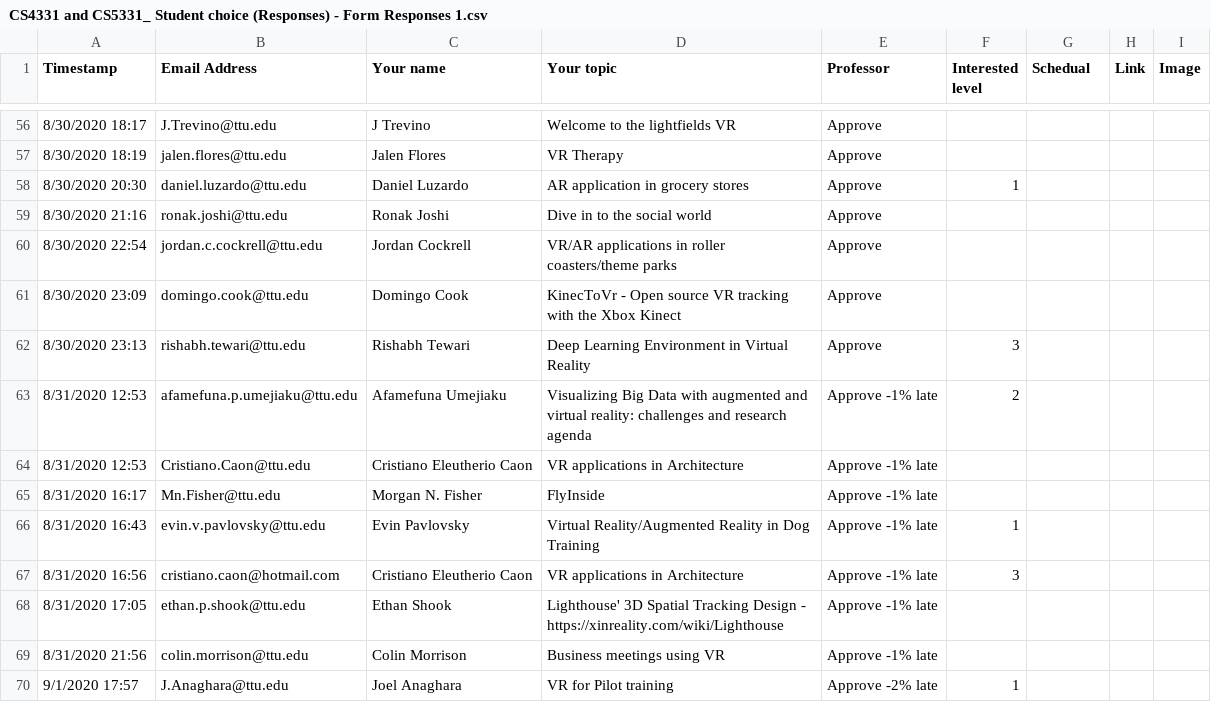
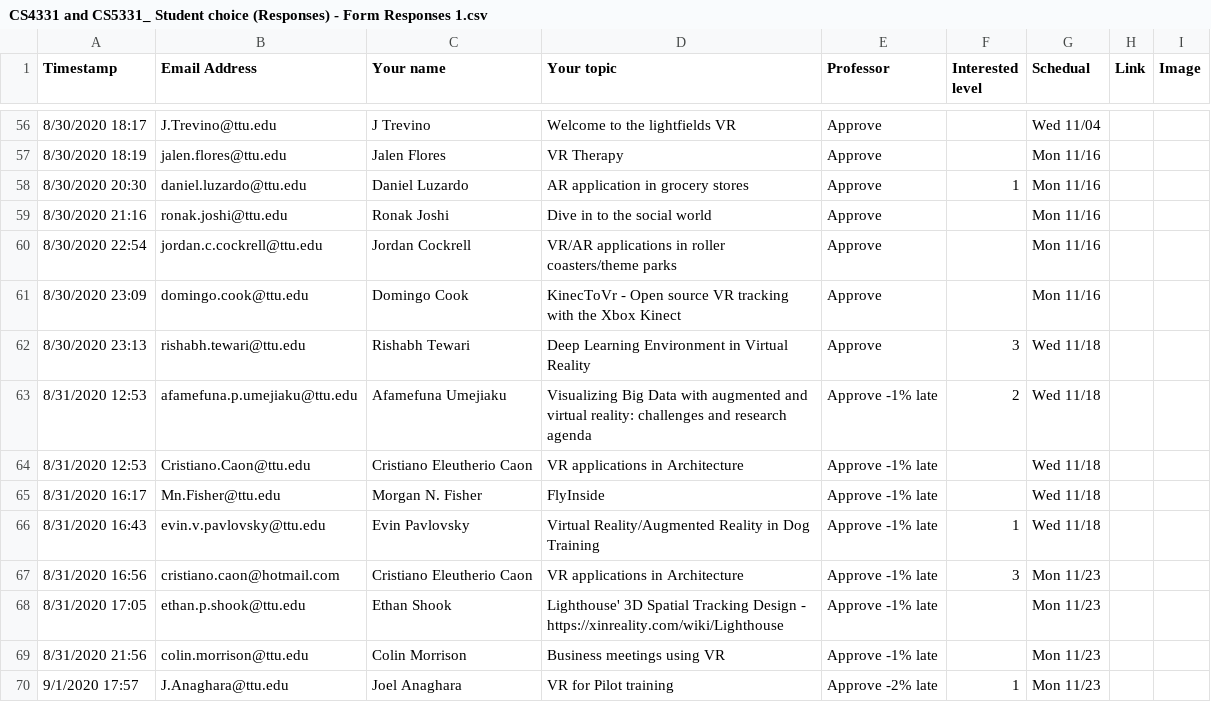
Before and after one commit to iDataVisualizationLab/CS5331-VirtualReality-Fall2020, a CSV file: StudentChoices/CS4331 and CS5331_ Student choice (Responses) - Form Responses 1.csv, drawn as a sheet; only a part is shown, gaps mark what is left out; the diff covers the shown part only.

```diff
--- a/StudentChoices/CS4331 and CS5331_ Student choice (Responses) - Form Responses 1.csv
+++ b/StudentChoices/CS4331 and CS5331_ Student choice (Responses) - Form Responses 1.csv
@@ -56,15 +56,15 @@ Timestamp,Email Address,Your name,Your topic,Professor,Interested level,Schedual
-8/30/2020 18:17,J.Trevino@ttu.edu,J Trevino,Welcome to the lightfields VR,Approve,,,,
-8/30/2020 18:19,jalen.flores@ttu.edu,Jalen Flores,VR Therapy,Approve,,,,
-8/30/2020 20:30,daniel.luzardo@ttu.edu,Daniel Luzardo,AR application in grocery stores,Approve,1,,,
-8/30/2020 21:16,ronak.joshi@ttu.edu,Ronak Joshi,Dive in to the social world,Approve,,,,
-8/30/2020 22:54,jordan.c.cockrell@ttu.edu,Jordan Cockrell,VR/AR applications in roller coasters/theme parks,Approve,,,,
-8/30/2020 23:09,domingo.cook@ttu.edu,Domingo Cook,KinecToVr - Open source VR tracking with the Xbox Kinect,Approve,,,,
-8/30/2020 23:13,rishabh.tewari@ttu.edu,Rishabh Tewari,Deep Learning Environment in Virtual Reality,Approve,3,,,
-8/31/2020 12:53,afamefuna.p.umejiaku@ttu.edu,Afamefuna Umejiaku,Visualizing Big Data with augmented and virtual reality: challenges and research agenda,Approve -1% late,2,,,
-8/31/2020 12:53,Cristiano.Caon@ttu.edu,Cristiano Eleutherio Caon,VR applications in Architecture,Approve -1% late,,,,
-8/31/2020 16:17,Mn.Fisher@ttu.edu,Morgan N. Fisher,FlyInside,Approve -1% late,,,,
-8/31/2020 16:43,evin.v.pavlovsky@ttu.edu,Evin Pavlovsky,Virtual Reality/Augmented Reality in Dog Training,Approve -1% late,1,,,
-8/31/2020 16:56,cristiano.caon@hotmail.com,Cristiano Eleutherio Caon,VR applications in Architecture,Approve -1% late,3,,,
-8/31/2020 17:05,ethan.p.shook@ttu.edu,Ethan Shook,Lighthouse' 3D Spatial Tracking Design - https://xinreality.com/wiki/Lighthouse,Approve -1% late,,,,
-8/31/2020 21:56,colin.morrison@ttu.edu,Colin Morrison,Business meetings using VR,Approve -1% late,,,,
-9/1/2020 17:57,J.Anaghara@ttu.edu,Joel Anaghara,VR for Pilot training,Approve -2% late,1,,,
+8/30/2020 18:17,J.Trevino@ttu.edu,J Trevino,Welcome to the lightfields VR,Approve,,Wed 11/04,,
+8/30/2020 18:19,jalen.flores@ttu.edu,Jalen Flores,VR Therapy,Approve,,Mon 11/16,,
+8/30/2020 20:30,daniel.luzardo@ttu.edu,Daniel Luzardo,AR application in grocery stores,Approve,1,Mon 11/16,,
+8/30/2020 21:16,ronak.joshi@ttu.edu,Ronak Joshi,Dive in to the social world,Approve,,Mon 11/16,,
+8/30/2020 22:54,jordan.c.cockrell@ttu.edu,Jordan Cockrell,VR/AR applications in roller coasters/theme parks,Approve,,Mon 11/16,,
+8/30/2020 23:09,domingo.cook@ttu.edu,Domingo Cook,KinecToVr - Open source VR tracking with the Xbox Kinect,Approve,,Mon 11/16,,
+8/30/2020 23:13,rishabh.tewari@ttu.edu,Rishabh Tewari,Deep Learning Environment in Virtual Reality,Approve,3,Wed 11/18,,
+8/31/2020 12:53,afamefuna.p.umejiaku@ttu.edu,Afamefuna Umejiaku,Visualizing Big Data with augmented and virtual reality: challenges and research agenda,Approve -1% late,2,Wed 11/18,,
+8/31/2020 12:53,Cristiano.Caon@ttu.edu,Cristiano Eleutherio Caon,VR applications in Architecture,Approve -1% late,,Wed 11/18,,
+8/31/2020 16:17,Mn.Fisher@ttu.edu,Morgan N. Fisher,FlyInside,Approve -1% late,,Wed 11/18,,
+8/31/2020 16:43,evin.v.pavlovsky@ttu.edu,Evin Pavlovsky,Virtual Reality/Augmented Reality in Dog Training,Approve -1% late,1,Wed 11/18,,
+8/31/2020 16:56,cristiano.caon@hotmail.com,Cristiano Eleutherio Caon,VR applications in Architecture,Approve -1% late,3,Mon 11/23,,
+8/31/2020 17:05,ethan.p.shook@ttu.edu,Ethan Shook,Lighthouse' 3D Spatial Tracking Design - https://xinreality.com/wiki/Lighthouse,Approve -1% late,,Mon 11/23,,
+8/31/2020 21:56,colin.morrison@ttu.edu,Colin Morrison,Business meetings using VR,Approve -1% late,,Mon 11/23,,
+9/1/2020 17:57,J.Anaghara@ttu.edu,Joel Anaghara,VR for Pilot training,Approve -2% late,1,Mon 11/23,,
```
Also changed, not shown: 69 edited cells elsewhere in this file.
